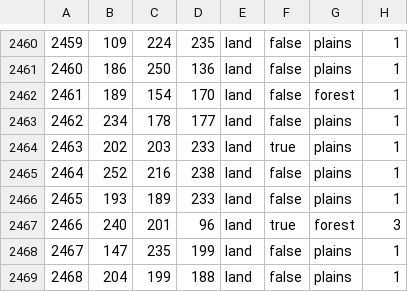
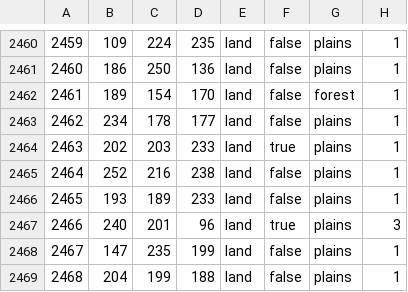
Before and after one commit to Choo-Choo-Oreo/aNCFO_cco, a CSV file: map/definition.csv, drawn as a sheet; only a part is shown, gaps mark what is left out.

```diff
--- a/map/definition.csv
+++ b/map/definition.csv
@@ -2466,3 +2466,3 @@
 2465;193;189;233;land;false;plains;1
-2466;240;201;96;land;true;forest;3
+2466;240;201;96;land;true;plains;3
 2467;147;235;199;land;false;plains;1
```
Also changed, not shown: 28 other files.
